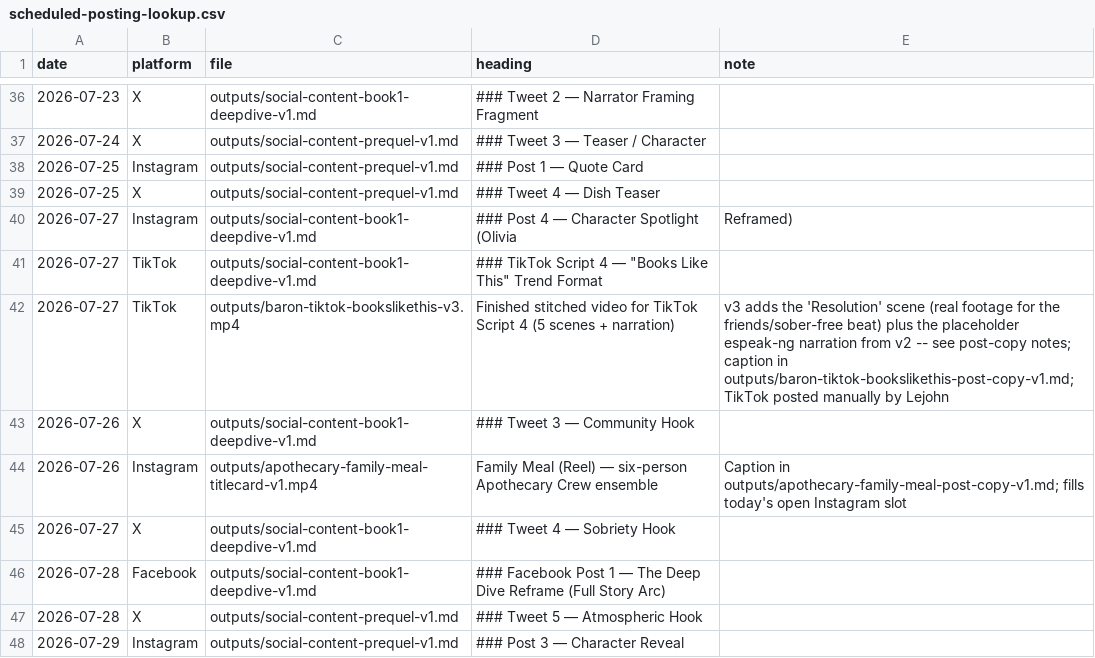
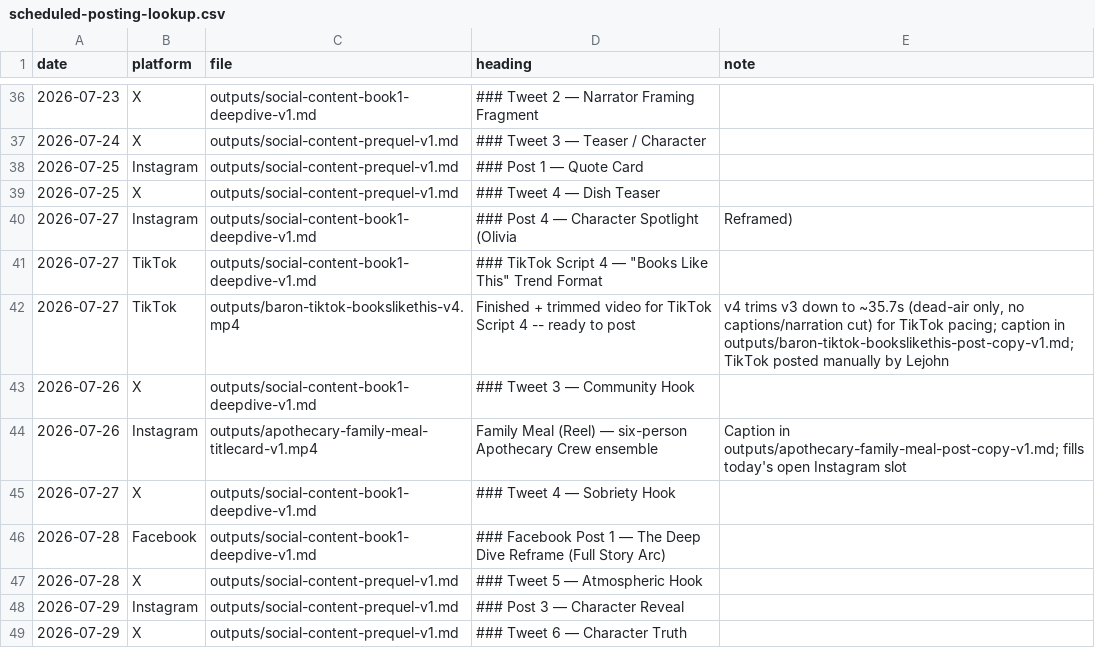
Before and after one commit to richburglejohn-dotcom/publishing-team, a CSV file: outputs/scheduled-posting-lookup.csv, drawn as a sheet; only a part is shown, gaps mark what is left out; the shorter side is filled out with more unchanged rows.

```diff
--- a/outputs/scheduled-posting-lookup.csv
+++ b/outputs/scheduled-posting-lookup.csv
@@ -41,3 +41,3 @@ date,platform,file,heading,note
 2026-07-27,TikTok,outputs/social-content-book1-deepdive-v1.md,### TikTok Script 4 — "Books Like This" Trend Format
-2026-07-27,TikTok,outputs/baron-tiktok-bookslikethis-v3.mp4,Finished stitched video for TikTok Script 4 (5 scenes + narration),"v3 adds the 'Resolution' scene (real footage for the friends/sober-free beat) plus the placeholder espeak-ng narration from v2 -- see post-copy notes; caption in outputs/baron-tiktok-bookslikethis-post-copy-v1.md; TikTok posted manually by Lejohn"
+2026-07-27,TikTok,outputs/baron-tiktok-bookslikethis-v4.mp4,Finished + trimmed video for TikTok Script 4 -- ready to post,"v4 trims v3 down to ~35.7s (dead-air only, no captions/narration cut) for TikTok pacing; caption in outputs/baron-tiktok-bookslikethis-post-copy-v1.md; TikTok posted manually by Lejohn"
 2026-07-26,X,outputs/social-content-book1-deepdive-v1.md,### Tweet 3 — Community Hook
```
Also changed, not shown: 2 other files.
